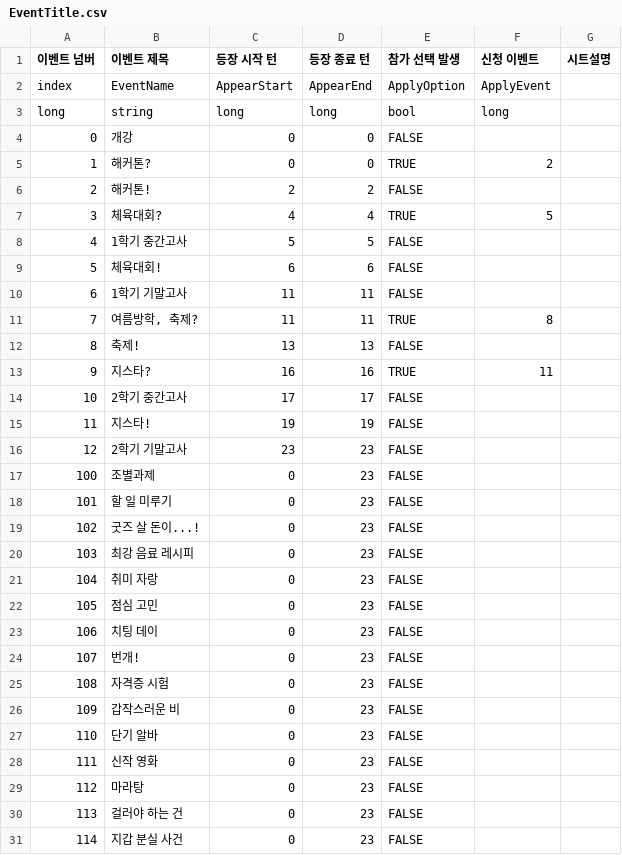
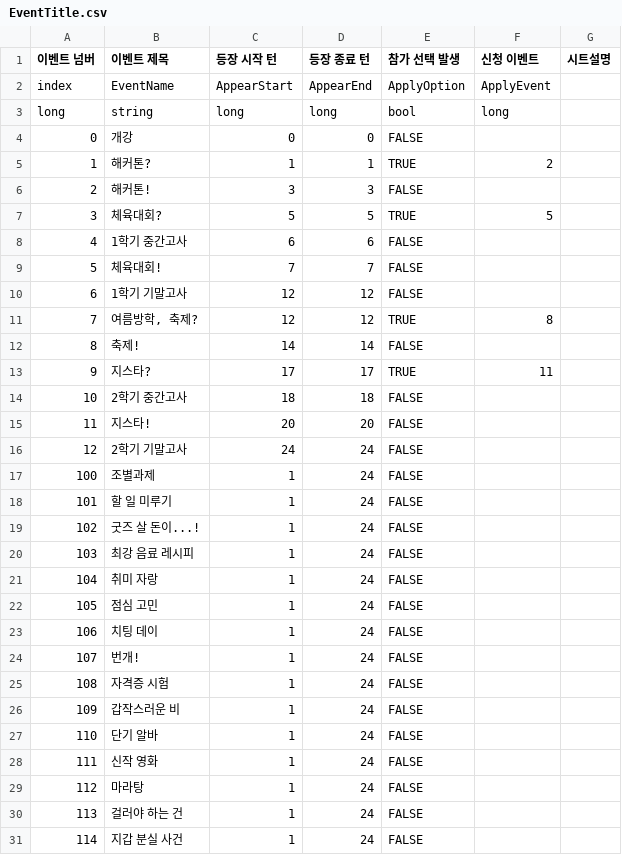
Before and after one commit to szxooliz/RaisingStudent2, a CSV file: Assets/Resources/CSV/EventTitle.csv, drawn as a sheet; only a part is shown; the diff covers the shown part only.

```diff
--- a/Assets/Resources/CSV/EventTitle.csv
+++ b/Assets/Resources/CSV/EventTitle.csv
@@ -4,28 +4,28 @@ long,string,long,long,bool,long,,,,,,,,,,,,,,,,,,,,,
 0,개강,0,0,FALSE,,,,,,,,,,,,,,,,,,,,,,
-1,해커톤?,0,0,TRUE,2,,,,,,,,,,,,,,,,,,,,,
-2,해커톤!,2,2,FALSE,,,,,,,,,,,,,,,,,,,,,,
-3,체육대회?,4,4,TRUE,5,,,,,,,,,,,,,,,,,,,,,
-4,1학기 중간고사,5,5,FALSE,,,,,,,,,,,,,,,,,,,,,,
-5,체육대회!,6,6,FALSE,,,,,,,,,,,,,,,,,,,,,,
-6,1학기 기말고사,11,11,FALSE,,,,,,,,,,,,,,,,,,,,,,
-7,"여름방학, 축제?",11,11,TRUE,8,,,,,,,,,,,,,,,,,,,,,
-8,축제!,13,13,FALSE,,,,,,,,,,,,,,,,,,,,,,
-9,지스타?,16,16,TRUE,11,,,,,,,,,,,,,,,,,,,,,
-10,2학기 중간고사,17,17,FALSE,,,,,,,,,,,,,,,,,,,,,,
-11,지스타!,19,19,FALSE,,,,,,,,,,,,,,,,,,,,,,
-12,2학기 기말고사,23,23,FALSE,,,,,,,,,,,,,,,,,,,,,,
-100,조별과제,0,23,FALSE,,,,,,,,,,,,,,,,,,,,,,
-101,할 일 미루기,0,23,FALSE,,,,,,,,,,,,,,,,,,,,,,
-102,굿즈 살 돈이...!,0,23,FALSE,,,,,,,,,,,,,,,,,,,,,,
-103,최강 음료 레시피,0,23,FALSE,,,,,,,,,,,,,,,,,,,,,,
-104,취미 자랑,0,23,FALSE,,,,,,,,,,,,,,,,,,,,,,
-105,점심 고민,0,23,FALSE,,,,,,,,,,,,,,,,,,,,,,
-106,치팅 데이,0,23,FALSE,,,,,,,,,,,,,,,,,,,,,,
-107,번개!,0,23,FALSE,,,,,,,,,,,,,,,,,,,,,,
-108,자격증 시험,0,23,FALSE,,,,,,,,,,,,,,,,,,,,,,
-109,갑작스러운 비,0,23,FALSE,,,,,,,,,,,,,,,,,,,,,,
-110,단기 알바,0,23,FALSE,,,,,,,,,,,,,,,,,,,,,,
-111,신작 영화,0,23,FALSE,,,,,,,,,,,,,,,,,,,,,,
-112,마라탕,0,23,FALSE,,,,,,,,,,,,,,,,,,,,,,
-113,걸러야 하는 건,0,23,FALSE,,,,,,,,,,,,,,,,,,,,,,
-114,지갑 분실 사건,0,23,FALSE,,,,,,,,,,,,,,,,,,,,,,
+1,해커톤?,1,1,TRUE,2,,,,,,,,,,,,,,,,,,,,,
+2,해커톤!,3,3,FALSE,,,,,,,,,,,,,,,,,,,,,,
+3,체육대회?,5,5,TRUE,5,,,,,,,,,,,,,,,,,,,,,
+4,1학기 중간고사,6,6,FALSE,,,,,,,,,,,,,,,,,,,,,,
+5,체육대회!,7,7,FALSE,,,,,,,,,,,,,,,,,,,,,,
+6,1학기 기말고사,12,12,FALSE,,,,,,,,,,,,,,,,,,,,,,
+7,"여름방학, 축제?",12,12,TRUE,8,,,,,,,,,,,,,,,,,,,,,
+8,축제!,14,14,FALSE,,,,,,,,,,,,,,,,,,,,,,
+9,지스타?,17,17,TRUE,11,,,,,,,,,,,,,,,,,,,,,
+10,2학기 중간고사,18,18,FALSE,,,,,,,,,,,,,,,,,,,,,,
+11,지스타!,20,20,FALSE,,,,,,,,,,,,,,,,,,,,,,
+12,2학기 기말고사,24,24,FALSE,,,,,,,,,,,,,,,,,,,,,,
+100,조별과제,1,24,FALSE,,,,,,,,,,,,,,,,,,,,,,
+101,할 일 미루기,1,24,FALSE,,,,,,,,,,,,,,,,,,,,,,
+102,굿즈 살 돈이...!,1,24,FALSE,,,,,,,,,,,,,,,,,,,,,,
+103,최강 음료 레시피,1,24,FALSE,,,,,,,,,,,,,,,,,,,,,,
+104,취미 자랑,1,24,FALSE,,,,,,,,,,,,,,,,,,,,,,
+105,점심 고민,1,24,FALSE,,,,,,,,,,,,,,,,,,,,,,
+106,치팅 데이,1,24,FALSE,,,,,,,,,,,,,,,,,,,,,,
+107,번개!,1,24,FALSE,,,,,,,,,,,,,,,,,,,,,,
+108,자격증 시험,1,24,FALSE,,,,,,,,,,,,,,,,,,,,,,
+109,갑작스러운 비,1,24,FALSE,,,,,,,,,,,,,,,,,,,,,,
+110,단기 알바,1,24,FALSE,,,,,,,,,,,,,,,,,,,,,,
+111,신작 영화,1,24,FALSE,,,,,,,,,,,,,,,,,,,,,,
+112,마라탕,1,24,FALSE,,,,,,,,,,,,,,,,,,,,,,
+113,걸러야 하는 건,1,24,FALSE,,,,,,,,,,,,,,,,,,,,,,
+114,지갑 분실 사건,1,24,FALSE,,,,,,,,,,,,,,,,,,,,,,
```
Also changed, not shown: 23 edited cells elsewhere in this file, 6 other files.
